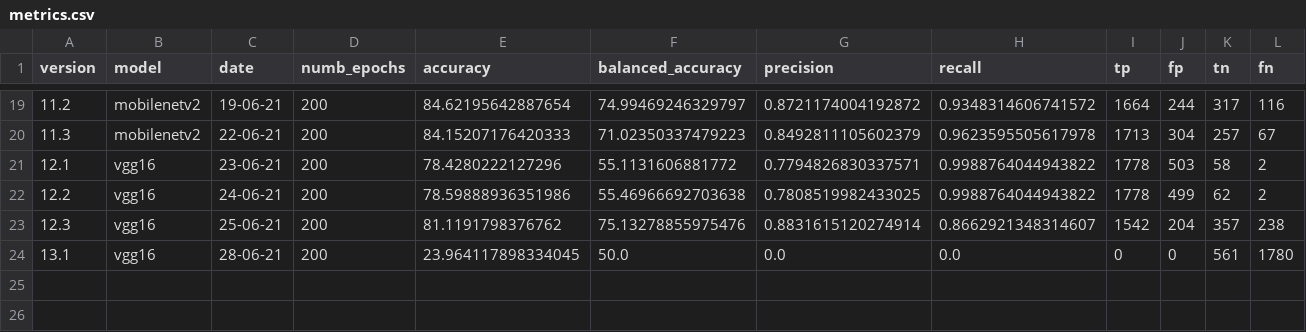
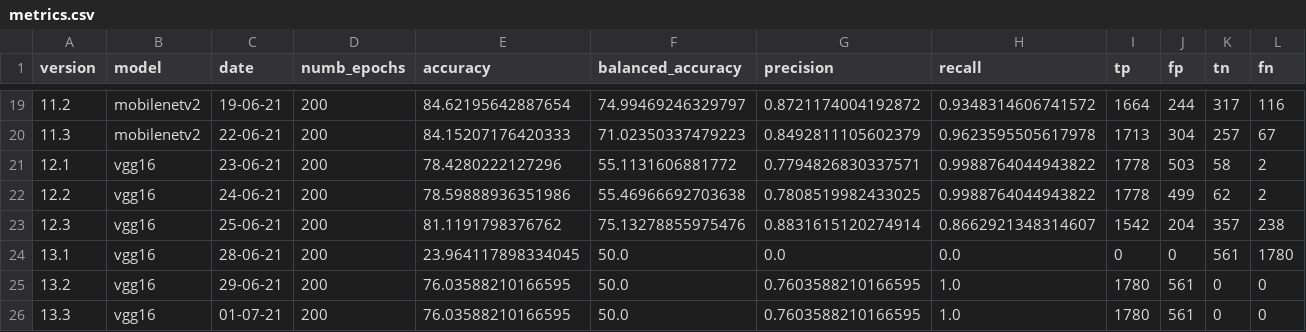
Before and after one commit to beamaia/ic-neural-networks-sensitivity-analysis-bb, a CSV file: cnn/results/metrics.csv, drawn as a sheet; only a part is shown, gaps mark what is left out; rows hold the shown columns only; the diff names each change by its address in the sheet, - before the commit and + after, or states it on an @@ line.

```diff
--- a/cnn/results/metrics.csv
+++ b/cnn/results/metrics.csv
+row 25: 13.2 | vgg16 | 29-06-21 | 200 | 76.03588210166595 | 50.0 | 0.7603588210166595 | 1.0 | 1780 | 561 | 0 | 0
+row 26: 13.3 | vgg16 | 01-07-21 | 200 | 76.03588210166595 | 50.0 | 0.7603588210166595 | 1.0 | 1780 | 561 | 0 | 0
```
Also changed, not shown: 2 other files.
